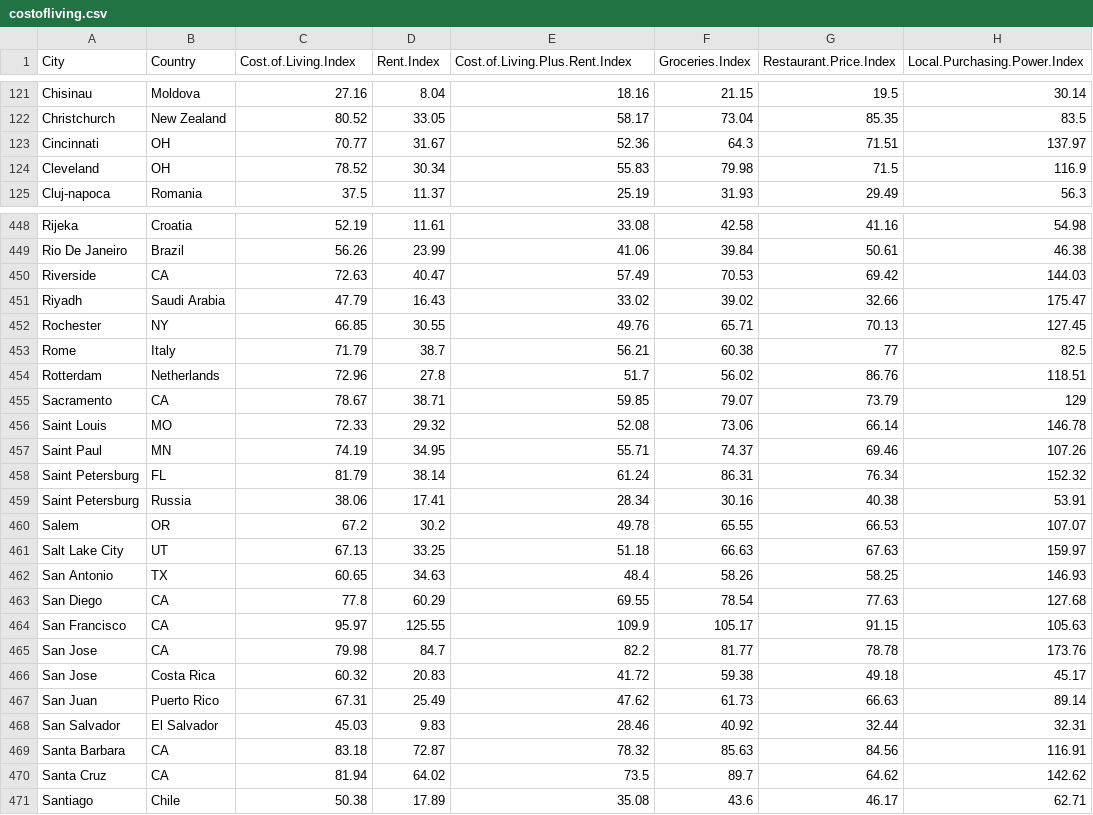
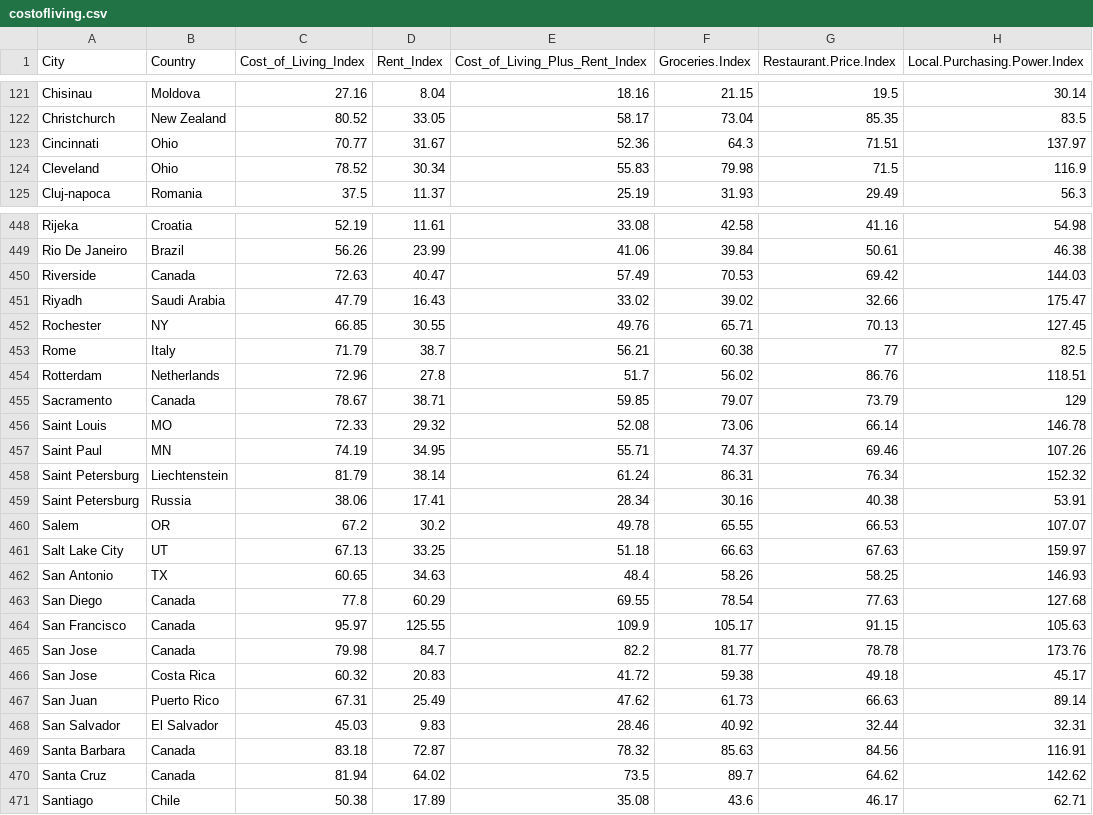
Before and after one commit to ApoorvGupta06/Info-viz-project, a CSV file: costofliving.csv, drawn as a sheet; only a part is shown, gaps mark what is left out; the diff covers the shown part only; the diff names each change by its address in the sheet, - before the commit and + after, or states it on an @@ line.

Commit message:
Add files via upload

```diff
--- a/costofliving.csv
+++ b/costofliving.csv
-C1: Cost.of.Living.Index
+C1: Cost_of_Living_Index
-D1: Rent.Index
+D1: Rent_Index
-E1: Cost.of.Living.Plus.Rent.Index
+E1: Cost_of_Living_Plus_Rent_Index
-B123:B124 (Country): OH
+B123:B124 (Country): Ohio
-B450 (Country): CA
+B450 (Country): Canada
-B455 (Country): CA
+B455 (Country): Canada
-B458 (Country): FL
+B458 (Country): Liechtenstein
-B463:B465 (Country): CA
+B463:B465 (Country): Canada
-B469:B470 (Country): CA
+B469:B470 (Country): Canada
```
Also changed, not shown: 39 edited cells elsewhere in this file.
